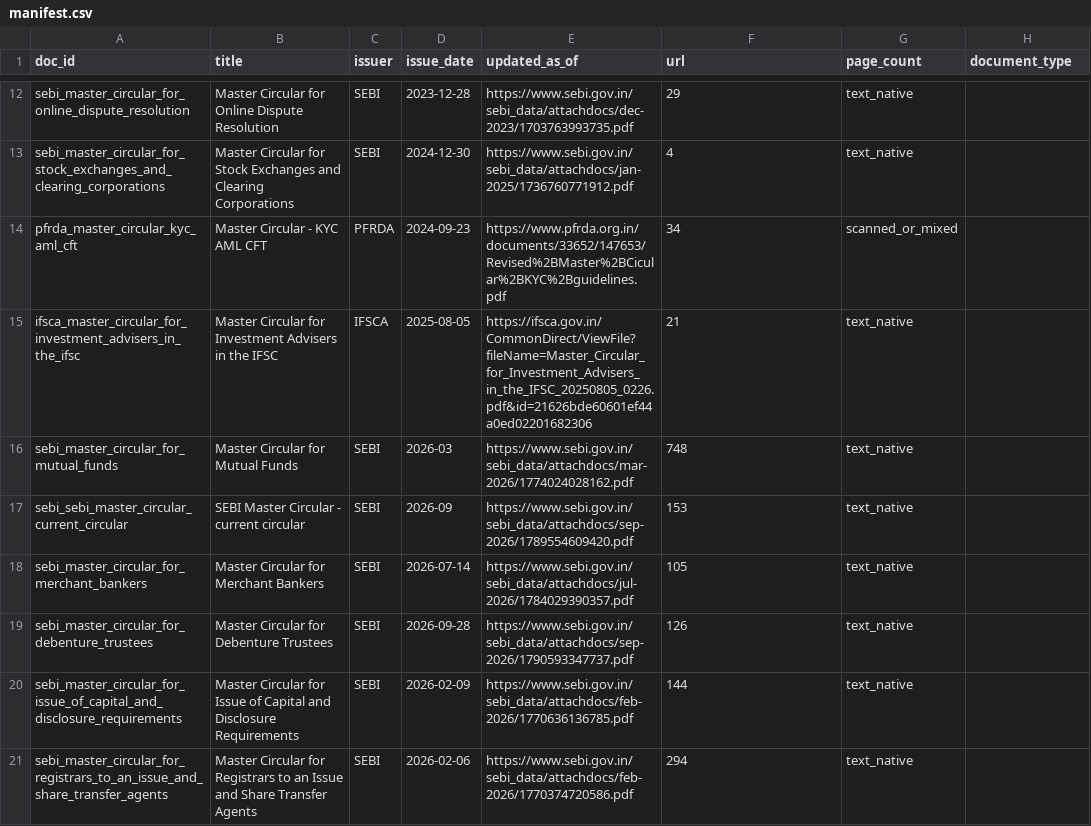
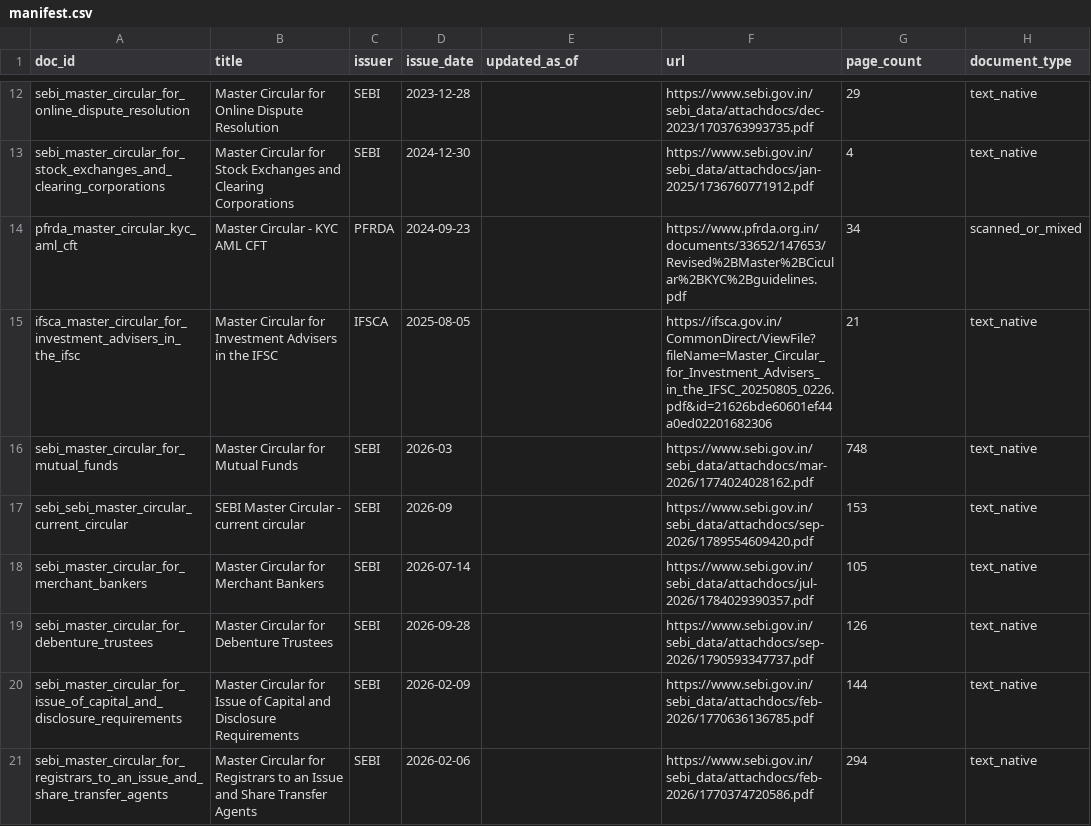
Before and after one commit to Aloy17/Policy-Lens, a CSV file: data/manifest.csv, drawn as a sheet; only a part is shown, gaps mark what is left out; the diff covers the shown part only; the diff names each change by its address in the sheet, - before the commit and + after, or states it on an @@ line.

```diff
--- a/data/manifest.csv
+++ b/data/manifest.csv
-E12 (updated_as_of): https://www.sebi.gov.in/sebi_data/attachdocs/dec-2023/1703763993735.pdf
+E12 (updated_as_of): (empty)
-F12 (url): 29
+F12 (url): https://www.sebi.gov.in/sebi_data/attachdocs/dec-2023/1703763993735.pdf
-G12 (page_count): text_native
+G12 (page_count): 29
-H12:H13 (document_type): (empty)
+H12:H13 (document_type): text_native
-E13 (updated_as_of): https://www.sebi.gov.in/sebi_data/attachdocs/jan-2025/1736760771912.pdf
+E13 (updated_as_of): (empty)
-F13 (url): 4
+F13 (url): https://www.sebi.gov.in/sebi_data/attachdocs/jan-2025/1736760771912.pdf
-G13 (page_count): text_native
+G13 (page_count): 4
-E14 (updated_as_of): https://www.pfrda.org.in/documents/33652/147653/Revised%2BMaster%2BCicular%2BKYC%2Bguidelines.pdf
+E14 (updated_as_of): (empty)
-F14 (url): 34
+F14 (url): https://www.pfrda.org.in/documents/33652/147653/Revised%2BMaster%2BCicular%2BKYC%2Bguidelines.pdf
-G14 (page_count): scanned_or_mixed
+G14 (page_count): 34
-H14 (document_type): (empty)
+H14 (document_type): scanned_or_mixed
-E15 (updated_as_of): https://ifsca.gov.in/CommonDirect/ViewFile?fileName=Master_Circular_for_Investment_Advisers_in_the_IFSC_20250805_0226.pdf&id=21626bde60601ef44a0ed02201682306
+E15 (updated_as_of): (empty)
-F15 (url): 21
+F15 (url): https://ifsca.gov.in/CommonDirect/ViewFile?fileName=Master_Circular_for_Investment_Advisers_in_the_IFSC_20250805_0226.pdf&id=21626bde60601ef44a0ed02201682306
-G15 (page_count): text_native
+G15 (page_count): 21
-H15:H21 (document_type): (empty)
+H15:H21 (document_type): text_native
-E16 (updated_as_of): https://www.sebi.gov.in/sebi_data/attachdocs/mar-2026/1774024028162.pdf
+E16 (updated_as_of): (empty)
-F16 (url): 748
+F16 (url): https://www.sebi.gov.in/sebi_data/attachdocs/mar-2026/1774024028162.pdf
-G16 (page_count): text_native
+G16 (page_count): 748
-E17 (updated_as_of): https://www.sebi.gov.in/sebi_data/attachdocs/sep-2026/1789554609420.pdf
+E17 (updated_as_of): (empty)
-F17 (url): 153
+F17 (url): https://www.sebi.gov.in/sebi_data/attachdocs/sep-2026/1789554609420.pdf
-G17 (page_count): text_native
+G17 (page_count): 153
-E18 (updated_as_of): https://www.sebi.gov.in/sebi_data/attachdocs/jul-2026/1784029390357.pdf
+E18 (updated_as_of): (empty)
-F18 (url): 105
+F18 (url): https://www.sebi.gov.in/sebi_data/attachdocs/jul-2026/1784029390357.pdf
-G18 (page_count): text_native
+G18 (page_count): 105
-E19 (updated_as_of): https://www.sebi.gov.in/sebi_data/attachdocs/sep-2026/1790593347737.pdf
+E19 (updated_as_of): (empty)
-F19 (url): 126
+F19 (url): https://www.sebi.gov.in/sebi_data/attachdocs/sep-2026/1790593347737.pdf
-G19 (page_count): text_native
+G19 (page_count): 126
-E20 (updated_as_of): https://www.sebi.gov.in/sebi_data/attachdocs/feb-2026/1770636136785.pdf
+E20 (updated_as_of): (empty)
-F20 (url): 144
+F20 (url): https://www.sebi.gov.in/sebi_data/attachdocs/feb-2026/1770636136785.pdf
-G20 (page_count): text_native
+G20 (page_count): 144
-E21 (updated_as_of): https://www.sebi.gov.in/sebi_data/attachdocs/feb-2026/1770374720586.pdf
+E21 (updated_as_of): (empty)
-F21 (url): 294
+F21 (url): https://www.sebi.gov.in/sebi_data/attachdocs/feb-2026/1770374720586.pdf
-G21 (page_count): text_native
+G21 (page_count): 294
```
Also changed, not shown: 104 edited cells elsewhere in this file.
